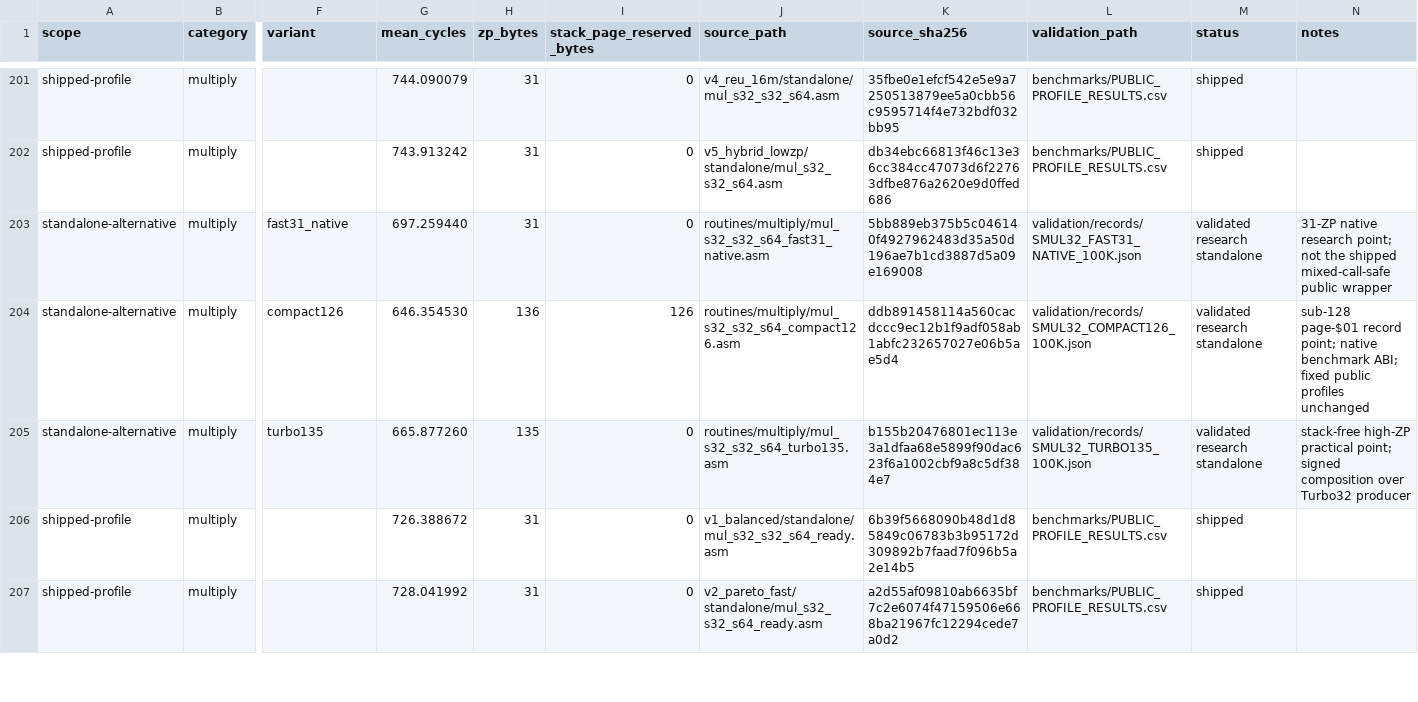
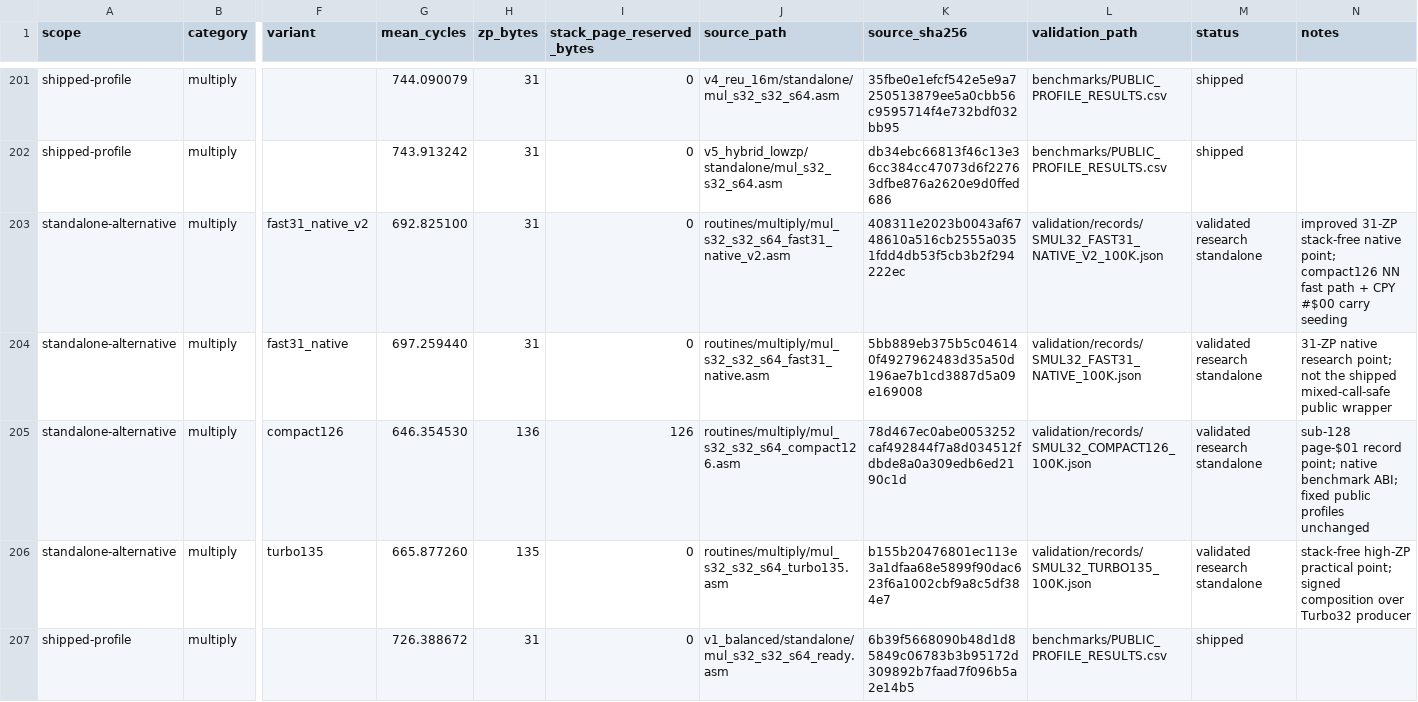
Before and after one commit to floppyrom/C64-Math-Library, a CSV file: routines/SOURCE_CATALOG.csv, drawn as a sheet; only a part is shown, gaps mark what is left out; the shorter side is filled out with more unchanged rows; addresses are those after the commit; rows hold the shown columns only; the diff names each change by its address in the sheet, - before the commit and + after, or states it on an @@ line.

Commit message:
Catalog FAST31 native v2

```diff
--- a/routines/SOURCE_CATALOG.csv
+++ b/routines/SOURCE_CATALOG.csv
+row 203: standalone-alternative | multiply | fast31_native_v2 | 692.825100 | 31 | 0 | routines/multiply/mul_s32_s32_s64_fast31_native_v2.asm | 408311e2023b0043af6748610a516cb2555a0351fdd4db53f5cb3b2f294222ec | validation/records/SMUL32_FAST31_NATIVE_V2_100K.json | validated research standalone | improved 31-ZP stack-free native point; compact126 NN fast path + CPY #$00 carry seeding
-K205 (source_sha256): ddb891458114a560cacdccc9ec12b1f9adf058ab1abfc232657027e06b5ae5d4
+K205 (source_sha256): 78d467ec0abe0053252caf492844f7a8d034512fdbde8a0a309edb6ed2190c1d
```
